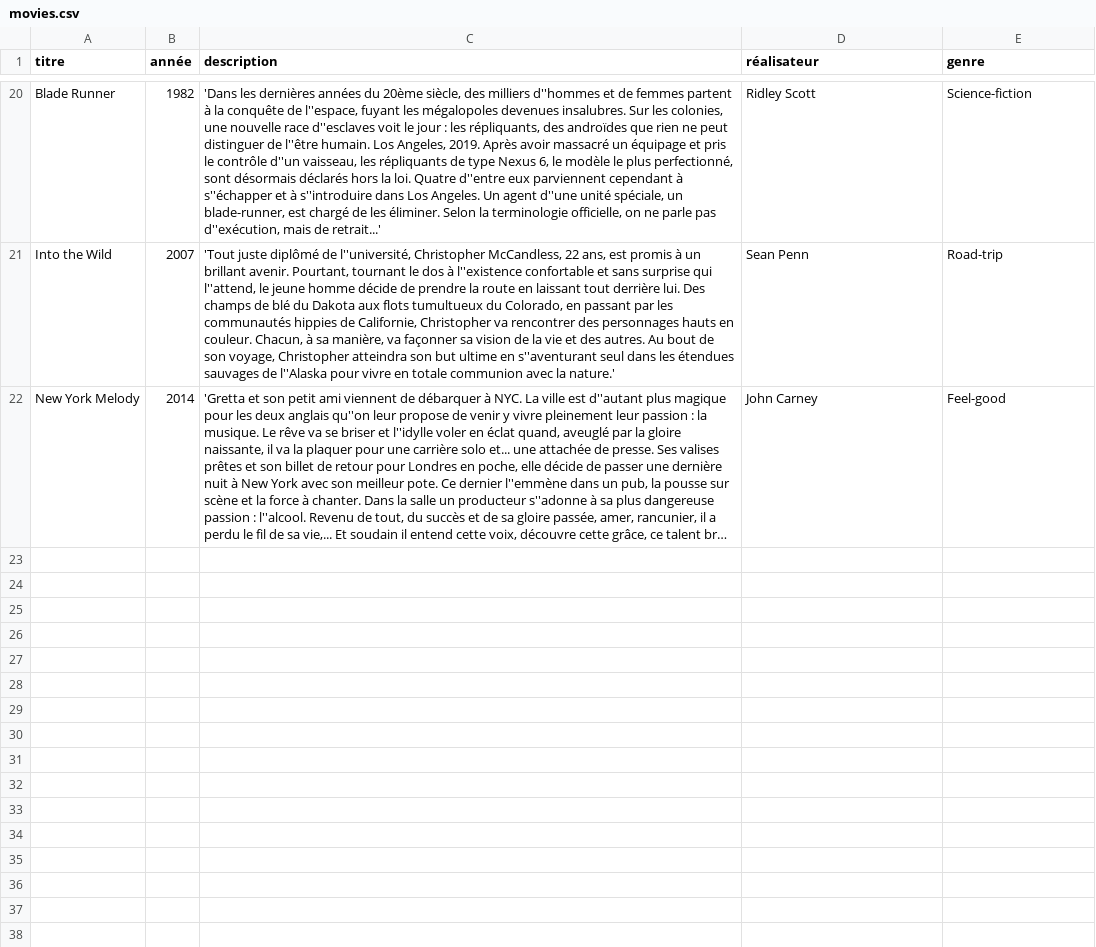
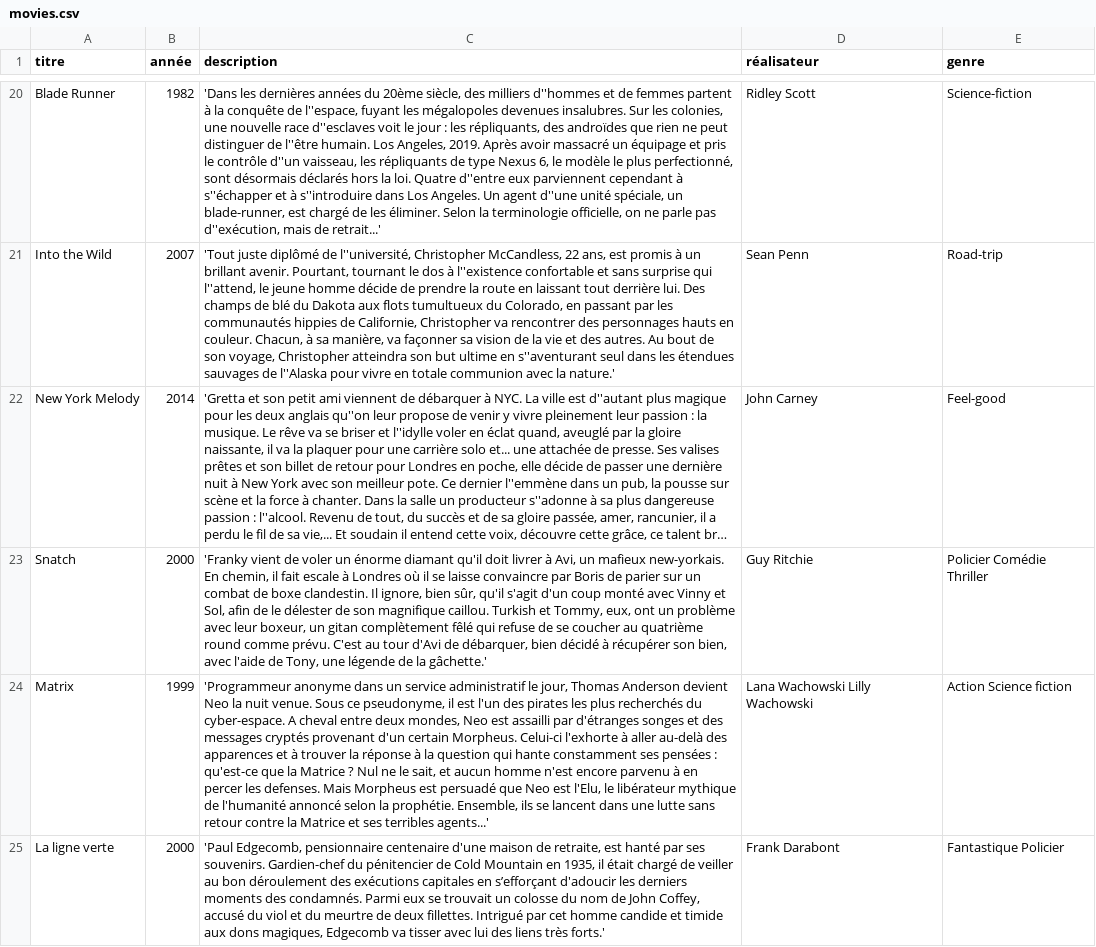
Before and after one commit to Papyrus1er/Cancoicode-movies, a CSV file: movies.csv, drawn as a sheet; only a part is shown, gaps mark what is left out; long unchanged cells end in …; the diff names each change by its address in the sheet, - before the commit and + after, or states it on an @@ line.

Commit message:
Add my movies

```diff
--- a/movies.csv
+++ b/movies.csv
+row 23: Snatch | 2000 | 'Franky vient de voler un énorme diamant qu'il doit livrer à Avi, un mafieux new-yorkais. En chemin, il fait escale à Londres où il se laisse convaincre par Boris de parier sur un combat de boxe clandestin. Il ignore, bien sûr, qu'il s'agit d'un coup monté avec Vinny et Sol, afin de le délester de son magnifique caillou. Turkish et Tommy, eux, ont un problème avec leur boxeur, un gitan complètement fêlé qui refuse de se coucher au quatrième round comme prévu. C'est au tour d'Avi de débarquer, bien décidé à récupérer son bien, avec l'aide de Tony, une légende de la gâchette.' | Guy Ritchie | Policier Comédie Thriller
+row 24: Matrix | 1999 | 'Programmeur anonyme dans un service administratif le jour, Thomas Anderson devient Neo la nuit venue. Sous ce pseudonyme, il est l'un des pirates les plus recherchés du cyber-espace. A cheval entre deux mondes, Neo est assailli par d'étranges songes et des messages cryptés provenant d'un certain Morpheus. Celui-ci l'exhorte à aller au-delà des apparences et à trouver la réponse à la question qui hante constamment ses pensées : qu'est-ce que la Matrice ? Nul ne le sait, et aucun homme n'est encore parvenu à en percer les defenses. Mais Morpheus est persuadé que Neo est l'Elu, le libérateur mythique de l'humanité annoncé selon la prophétie. Ensemble, ils se lancent dans une lutte sans retour contre la Matrice et ses terribles agents...' | Lana Wachowski Lilly Wachowski | Action Science fiction
+row 25: La ligne verte | 2000 | 'Paul Edgecomb, pensionnaire centenaire d'une maison de retraite, est hanté par ses souvenirs. Gardien-chef du pénitencier de Cold Mountain en 1935, il était chargé de veiller au bon déroulement des exécutions capitales en s’efforçant d'adoucir les derniers moments des condamnés. Parmi eux se trouvait un colosse du nom de John Coffey, accusé du viol et du meurtre de deux fillettes. Intrigué par cet homme candide et timide aux dons magiques, Edgecomb va tisser avec lui des liens très forts.' | Frank Darabont | Fantastique Policier
```
